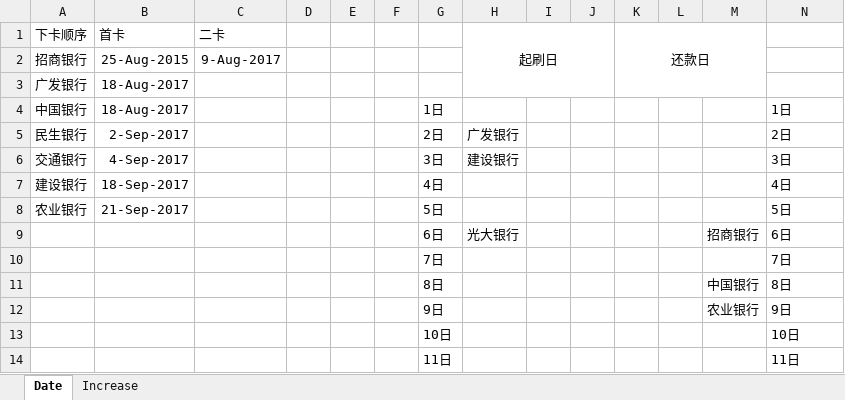
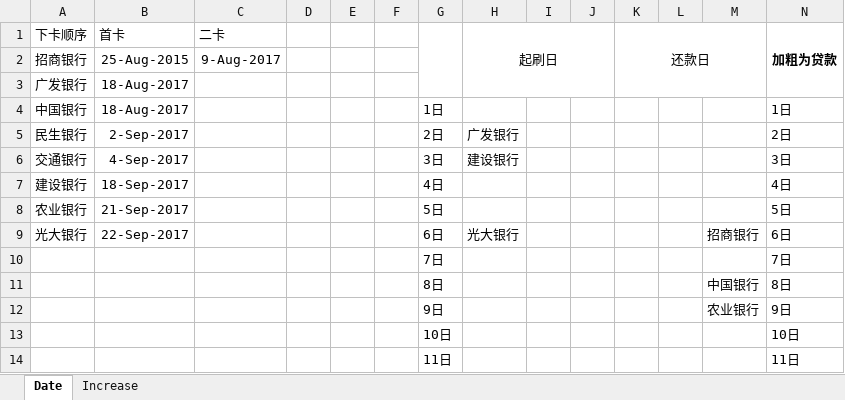
Before and after one commit to dreamingodd/useful_txt, an Excel workbook: account-withdraw.xlsx, sheet Date, drawn as a sheet; only a part is shown; values as stored, in another font and other column widths than the file's, no borders; the diff names each change by its address in the sheet, - before the commit and + after, or states it on an @@ line.

Commit message:
merge account

```diff
--- a/account-withdraw.xlsx (sheet Date)
+++ b/account-withdraw.xlsx (sheet Date)
+G1:G3 merged
-N1: (empty)
+N1: 加粗为贷款
+N1:N3 merged
-A9 (下卡顺序): (empty)
+A9 (下卡顺序): 光大银行
-B9 (首卡): (empty)
+B9 (首卡): 22-Sep-2017
```
Also changed, not shown: 1 other file.
